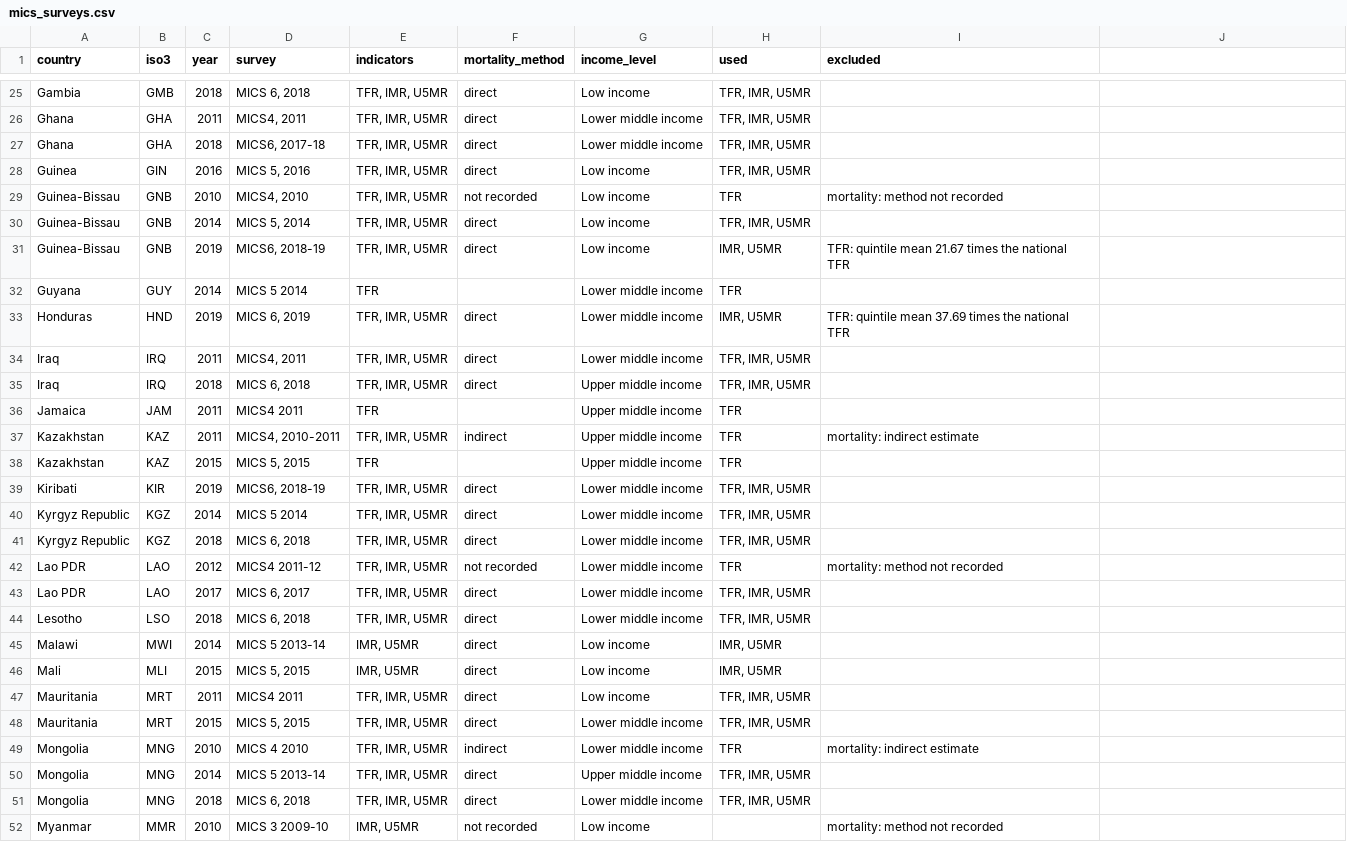
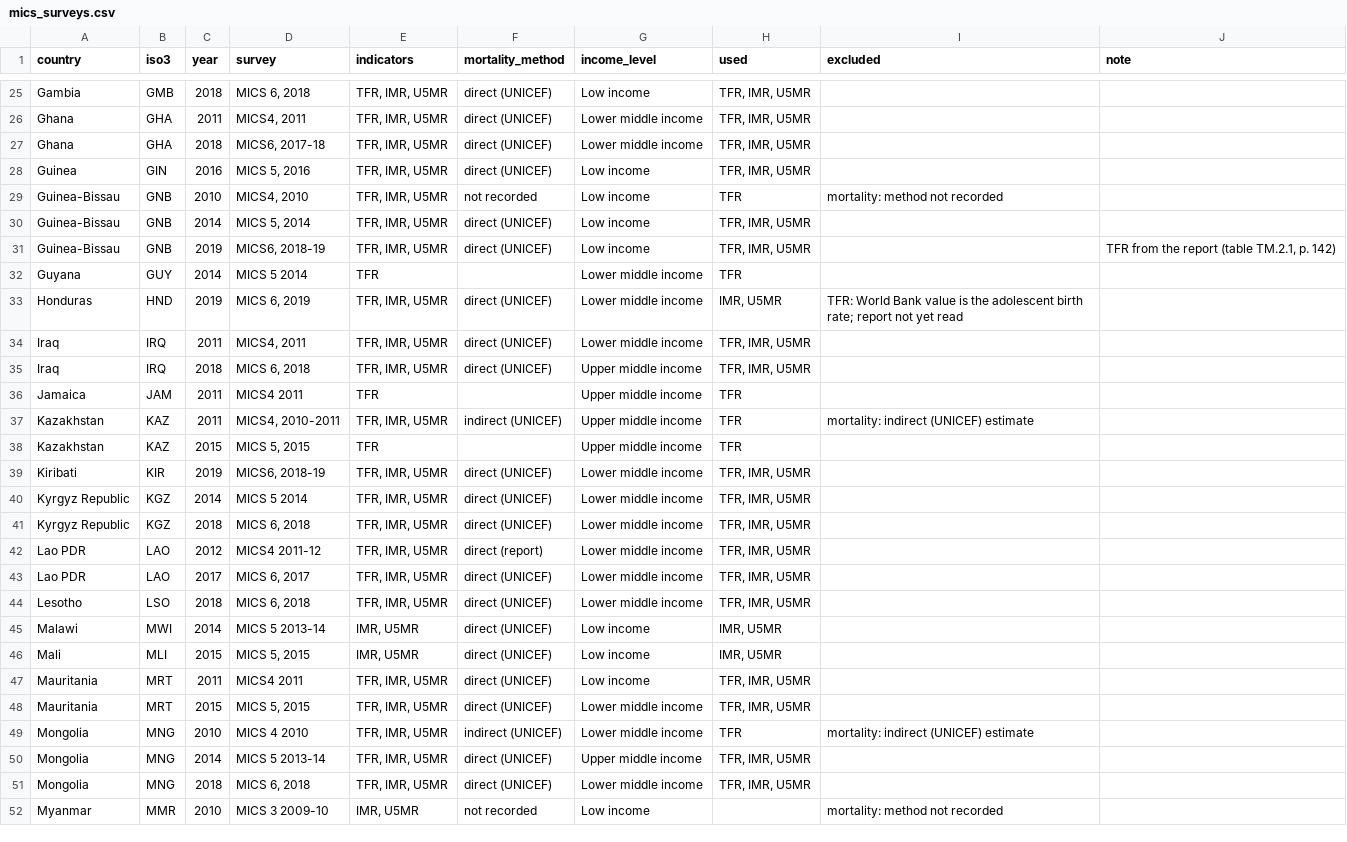
Before and after one commit to EAPD-DRB/Demographic-Gradients, a CSV file: data/mics_surveys.csv, drawn as a sheet; only a part is shown, gaps mark what is left out; the diff covers the shown part only; the diff names each change by its address in the sheet, - before the commit and + after, or states it on an @@ line.

```diff
--- a/data/mics_surveys.csv
+++ b/data/mics_surveys.csv
-J1: (empty)
+J1: note
-F25:F28 (mortality_method): direct
+F25:F28 (mortality_method): direct (UNICEF)
-F30:F31 (mortality_method): direct
+F30:F31 (mortality_method): direct (UNICEF)
-H31 (used): IMR, U5MR
+H31 (used): TFR, IMR, U5MR
-I31 (excluded): TFR: quintile mean 21.67 times the national TFR
+I31 (excluded): (empty)
-J31 (note): (empty)
+J31 (note): TFR from the report (table TM.2.1, p. 142)
-F33:F35 (mortality_method): direct
+F33:F35 (mortality_method): direct (UNICEF)
-I33 (excluded): TFR: quintile mean 37.69 times the national TFR
+I33 (excluded): TFR: World Bank value is the adolescent birth rate; report not yet read
-F37 (mortality_method): indirect
+F37 (mortality_method): indirect (UNICEF)
-I37 (excluded): mortality: indirect estimate
+I37 (excluded): mortality: indirect (UNICEF) estimate
-F39:F41 (mortality_method): direct
+F39:F41 (mortality_method): direct (UNICEF)
-F42 (mortality_method): not recorded
+F42 (mortality_method): direct (report)
-H42 (used): TFR
+H42 (used): TFR, IMR, U5MR
-I42 (excluded): mortality: method not recorded
+I42 (excluded): (empty)
-F43:F48 (mortality_method): direct
+F43:F48 (mortality_method): direct (UNICEF)
-F49 (mortality_method): indirect
+F49 (mortality_method): indirect (UNICEF)
-I49 (excluded): mortality: indirect estimate
+I49 (excluded): mortality: indirect (UNICEF) estimate
-F50:F51 (mortality_method): direct
+F50:F51 (mortality_method): direct (UNICEF)
```
Also changed, not shown: 72 edited cells elsewhere in this file, data/dhs_regions.csv, data/gradient_library.csv, 23 other files.
